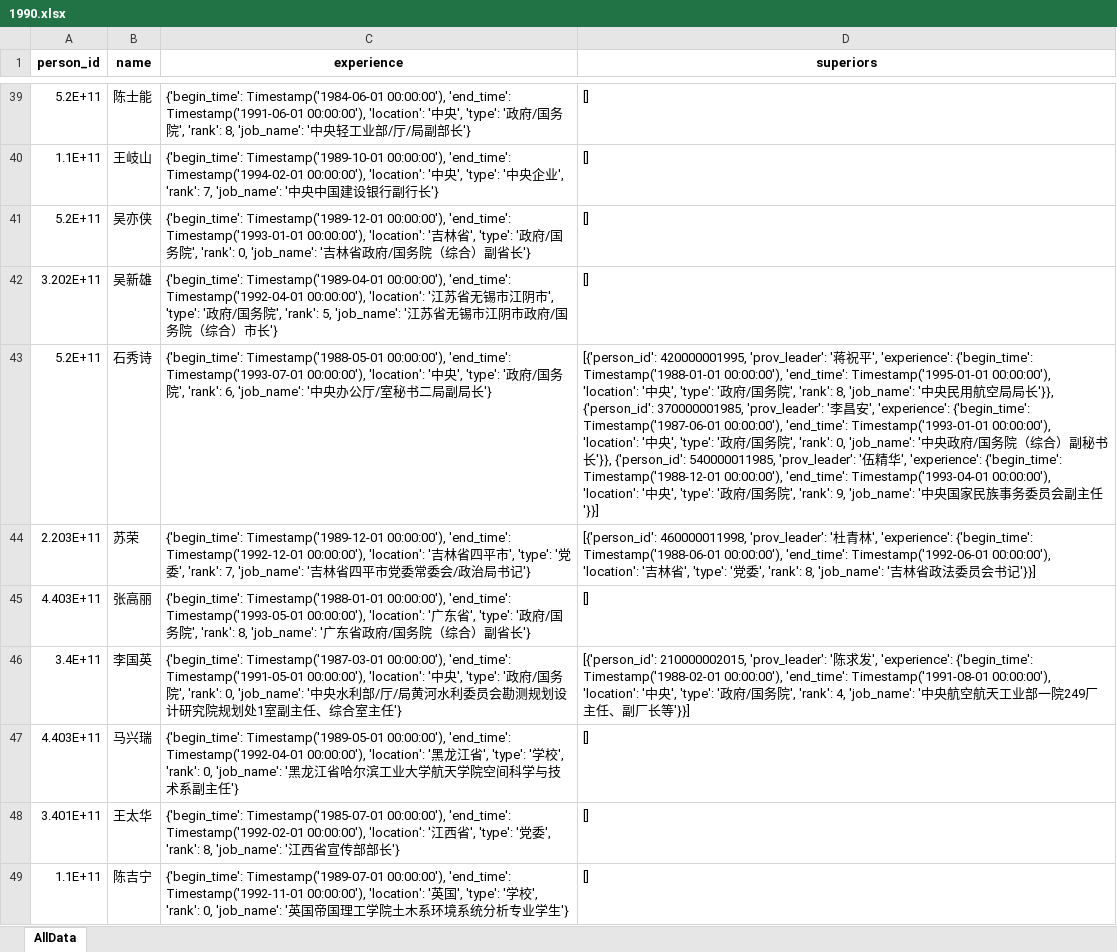
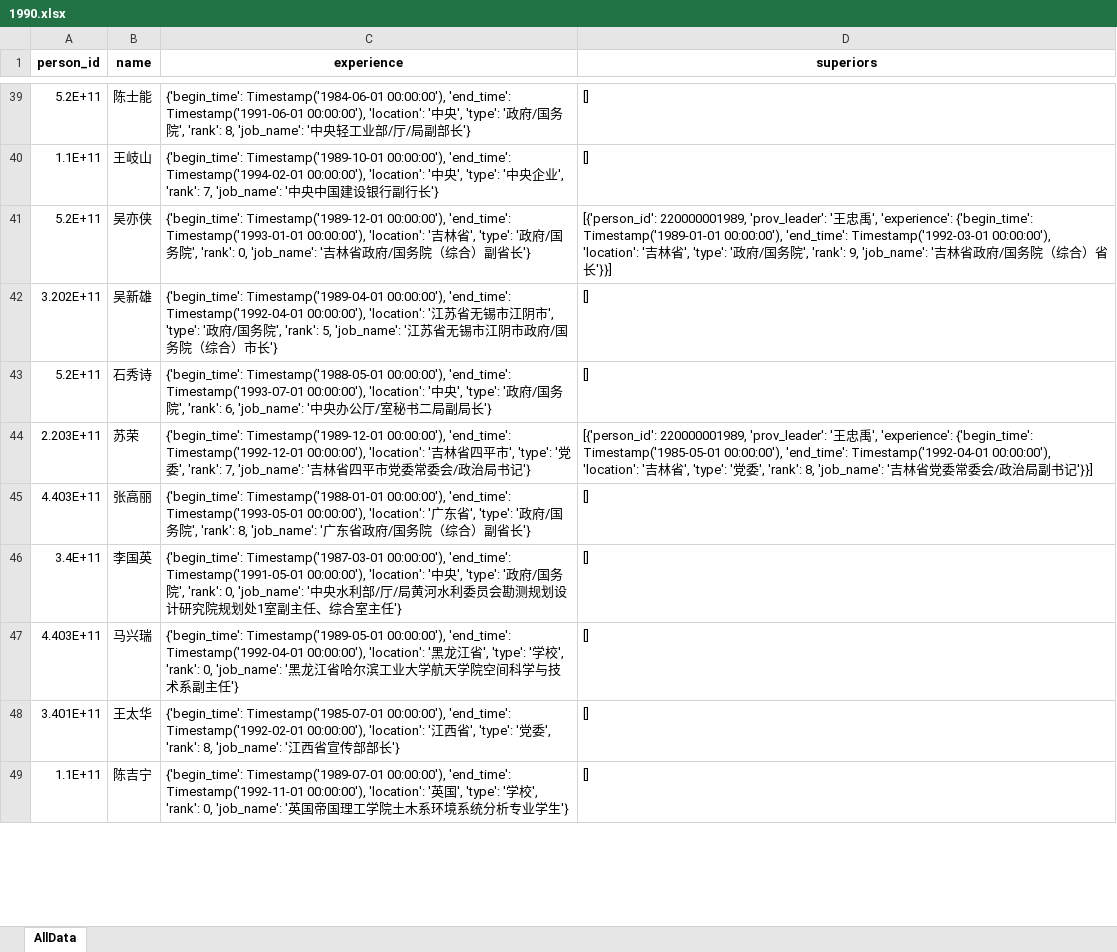
Before and after one commit to EricLiZJU/LocalOfficialsDataProcess, an Excel workbook: results/1990.xlsx, sheet AllData, drawn as a sheet; only a part is shown, gaps mark what is left out; values as stored, in another font and other column widths than the file's, no borders; the diff covers the shown part only; the diff names each change by its address in the sheet, - before the commit and + after, or states it on an @@ line.

```diff
--- a/results/1990.xlsx (sheet AllData)
+++ b/results/1990.xlsx (sheet AllData)
-D41 (superiors): []
+D41 (superiors): [{'person_id': 220000001989, 'prov_leader': '王忠禹', 'experience': {'begin_time': Timestamp('1989-01-01 00:00:00'), 'end_time': Timestamp('1992-03-01 00:00:00'), 'location': '吉林省', 'type': '政府/国务院', 'rank': 9, 'job_name': '吉林省政府/国务院（综合）省长'}}]
-D43 (superiors): [{'person_id': 420000001995, 'prov_leader': '蒋祝平', 'experience': {'begin_time': Timestamp('1988-01-01 00:00:00'), 'end_time': Timestamp('1995-01-01 00:00:00'), 'location': '中央', 'type': '政府/国务院', 'rank': 8, 'job_name': '中央民用航空局局长'}}, {'person_id': 370000001985, 'prov_leader': '李昌安', 'experience': {'begin_time': Timestamp('1987-06-01 00:00:00'), 'end_time': Timestamp('1993-01-01 00:00:00'), 'location': '中央', 'type': '政府/国务院', 'rank': 0, 'job_name': '中央政府/国务院（综合）副秘书长'}}, {'person_id': 540000011985, 'prov_leader': '伍精华', 'experience': {'begin_time': Timestamp('1988-12-01 00:00:00'), 'end_time': Timestamp('1993-04-01 00:00:00'), 'location': '中央', 'type': '政府/国务院', 'rank': 9, 'job_name': '中央国家民族事务委员会副主任'}}]
+D43 (superiors): []
-D44 (superiors): [{'person_id': 460000011998, 'prov_leader': '杜青林', 'experience': {'begin_time': Timestamp('1988-06-01 00:00:00'), 'end_time': Timestamp('1992-06-01 00:00:00'), 'location': '吉林省', 'type': '党委', 'rank': 8, 'job_name': '吉林省政法委员会书记…
+D44 (superiors): [{'person_id': 220000001989, 'prov_leader': '王忠禹', 'experience': {'begin_time': Timestamp('1985-05-01 00:00:00'), 'end_time': Timestamp('1992-04-01 00:00:00'), 'location': '吉林省', 'type': '党委', 'rank': 8, 'job_name': '吉林省党委常委会/政治局副书记…
-D46 (superiors): [{'person_id': 210000002015, 'prov_leader': '陈求发', 'experience': {'begin_time': Timestamp('1988-02-01 00:00:00'), 'end_time': Timestamp('1991-08-01 00:00:00'), 'location': '中央', 'type': '政府/国务院', 'rank': 4, 'job_name': '中央航空航天工业部一院249厂主任、副厂长等'}}]
+D46 (superiors): []
```
Also changed, not shown: 82 added rows and 42 edited cells elsewhere in this sheet, 2 other files.
